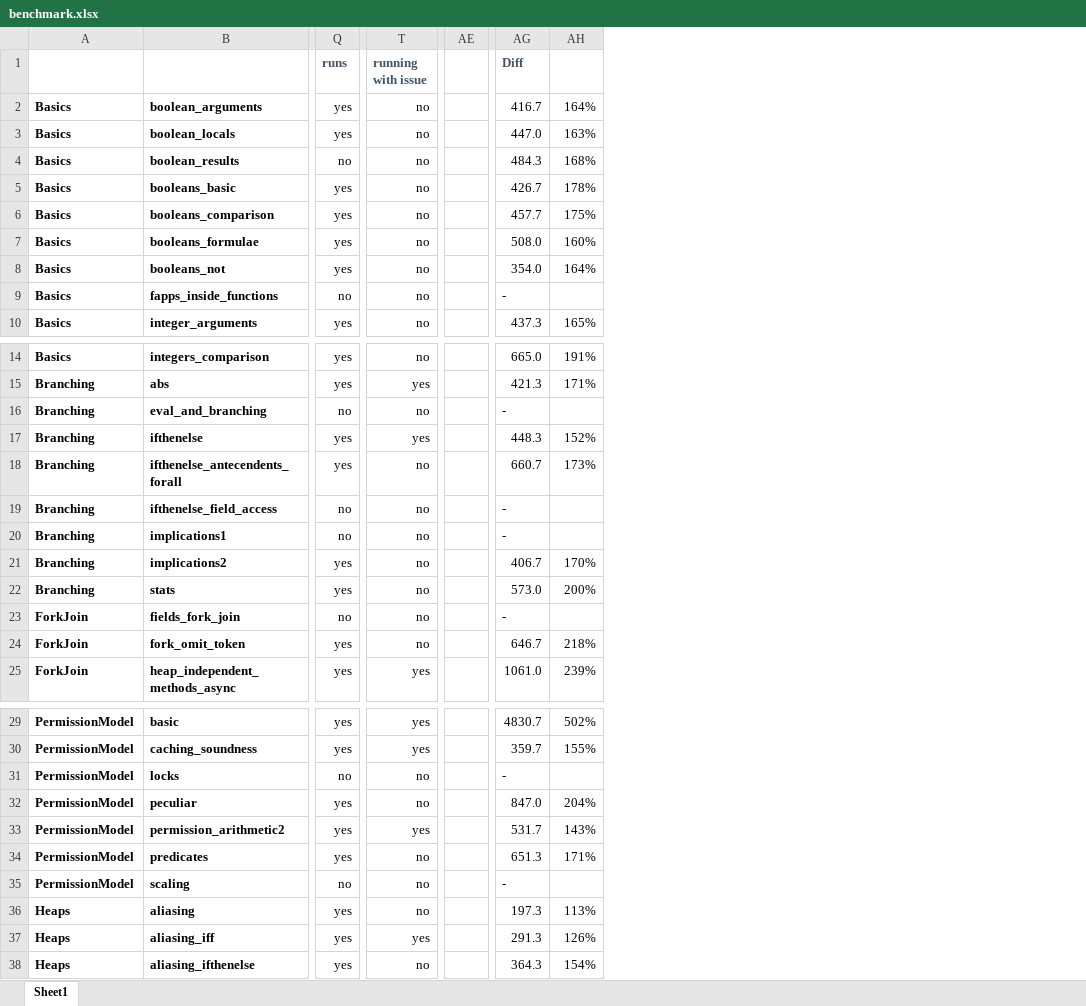
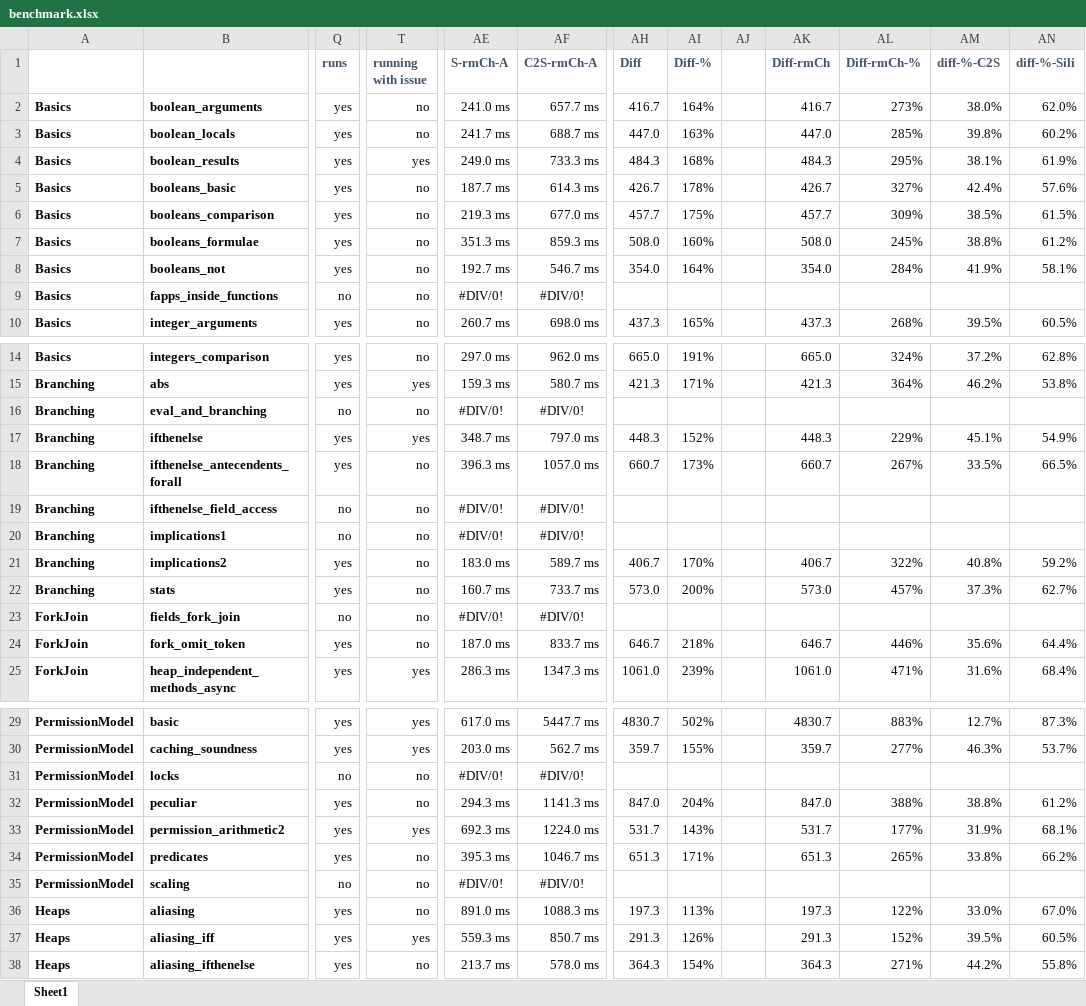
Before and after one commit to viperproject/chalice2silver, an Excel workbook: chalice2sil/doc/report/benchmark.xlsx, sheet Sheet1, drawn as a sheet; only a part is shown, gaps mark what is left out; values as stored, in another font and other column widths than the file's, no borders; conditional formats not drawn; removed rows and columns are numbered as before the commit, all else as after; the diff covers the shown part only; the diff names each change by its address in the sheet, - before the commit and + after, or states it on an @@ line.

```diff
--- a/chalice2sil/doc/report/benchmark.xlsx (sheet Sheet1)
+++ b/chalice2sil/doc/report/benchmark.xlsx (sheet Sheet1)
-column AE, empty
+column AE (S-rmCh-A), rows 2-10: 241.0 ms | 241.7 ms | 249.0 ms | 187.7 ms | 219.3 ms | 351.3 ms | 192.7 ms | #DIV/0! | 260.7 ms; rows 14-25: 297.0 ms | 159.3 ms | #DIV/0! | 348.7 ms | 396.3 ms | #DIV/0! | #DIV/0! | 183.0 ms | 160.7 ms | #DIV/0! | 187.0 ms | 286.3 ms; rows 29-38: 617.0 ms | 203.0 ms | #DIV/0! | 294.3 ms | 692.3 ms | 395.3 ms | #DIV/0! | 891.0 ms | 559.3 ms | 213.7 ms
+column AF (C2S-rmCh-A), rows 2-10: 657.7 ms | 688.7 ms | 733.3 ms | 614.3 ms | 677.0 ms | 859.3 ms | 546.7 ms | #DIV/0! | 698.0 ms; rows 14-25: 962.0 ms | 580.7 ms | #DIV/0! | 797.0 ms | 1057.0 ms | #DIV/0! | #DIV/0! | 589.7 ms | 733.7 ms | #DIV/0! | 833.7 ms | 1347.3 ms; rows 29-38: 5447.7 ms | 562.7 ms | #DIV/0! | 1141.3 ms | 1224.0 ms | 1046.7 ms | #DIV/0! | 1088.3 ms | 850.7 ms | 578.0 ms
+column AJ, empty
+column AK (Diff-rmCh), rows 2-10: 416.7 | 447.0 | 484.3 | 426.7 | 457.7 | 508.0 | 354.0 |  | 437.3; rows 14-25: 665.0 | 421.3 |  | 448.3 | 660.7 |  |  | 406.7 | 573.0 |  | 646.7 | 1061.0; rows 29-38: 4830.7 | 359.7 |  | 847.0 | 531.7 | 651.3 |  | 197.3 | 291.3 | 364.3
+column AL (Diff-rmCh-%), rows 2-10: 273% | 285% | 295% | 327% | 309% | 245% | 284% |  | 268%; rows 14-25: 324% | 364% |  | 229% | 267% |  |  | 322% | 457% |  | 446% | 471%; rows 29-38: 883% | 277% |  | 388% | 177% | 265% |  | 122% | 152% | 271%
+column AM (diff-%-C2S), rows 2-10: 38.0% | 39.8% | 38.1% | 42.4% | 38.5% | 38.8% | 41.9% |  | 39.5%; rows 14-25: 37.2% | 46.2% |  | 45.1% | 33.5% |  |  | 40.8% | 37.3% |  | 35.6% | 31.6%; rows 29-38: 12.7% | 46.3% |  | 38.8% | 31.9% | 33.8% |  | 33.0% | 39.5% | 44.2%
+column AN (diff-%-Sili), rows 2-10: 62.0% | 60.2% | 61.9% | 57.6% | 61.5% | 61.2% | 58.1% |  | 60.5%; rows 14-25: 62.8% | 53.8% |  | 54.9% | 66.5% |  |  | 59.2% | 62.7% |  | 64.4% | 68.4%; rows 29-38: 87.3% | 53.7% |  | 61.2% | 68.1% | 66.2% |  | 67.0% | 60.5% | 55.8%
-AI1: (empty)
+AI1: Diff-%
-Q4 (runs): no
+Q4 (runs): yes
-T4 (running with issue): no
+T4 (running with issue): yes
-AH9 (Diff): -
+AH9 (Diff): (empty)
-AH16 (Diff): -
+AH16 (Diff): (empty)
-AH19:AH20 (Diff): -
+AH19:AH20 (Diff): (empty)
-AH23 (Diff): -
+AH23 (Diff): (empty)
-AH31 (Diff): -
+AH31 (Diff): (empty)
-AH35 (Diff): -
+AH35 (Diff): (empty)
```
Also changed, not shown: 72 edited cells and cell formats elsewhere in this sheet, formulas that keep their value.
